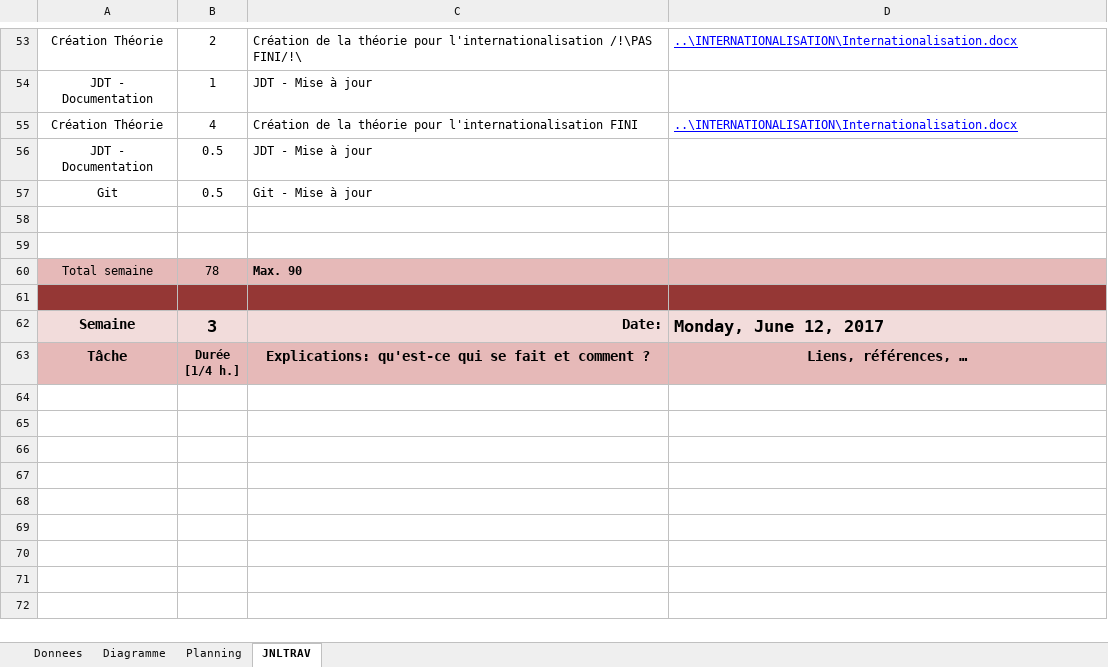
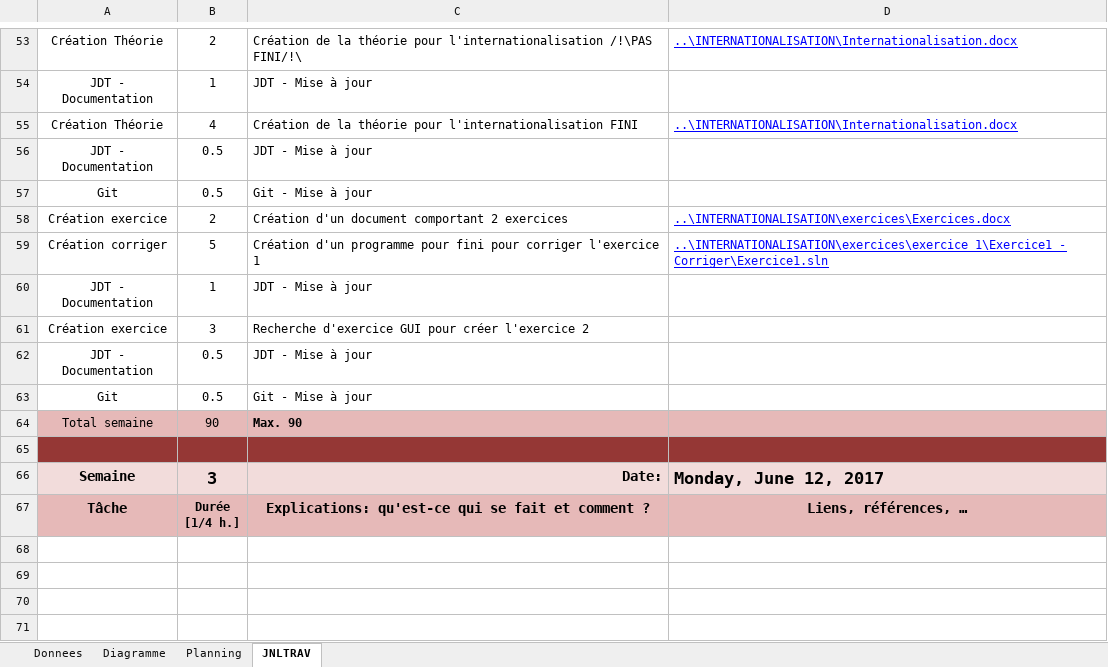
Before and after one commit to mayorjo/Demomot, an Excel workbook: JDT/Jdt-mayorjo-Demomot.xlsm, sheet JNLTRAV, drawn as a sheet; only a part is shown, gaps mark what is left out; the shorter side is filled out with more unchanged rows; values as stored, in another font and other column widths than the file's, no borders; charts and pictures not drawn; addresses are those after the commit; the diff names each change by its address in the sheet, - before the commit and + after, or states it on an @@ line.

```diff
--- a/JDT/Jdt-mayorjo-Demomot.xlsm (sheet JNLTRAV)
+++ b/JDT/Jdt-mayorjo-Demomot.xlsm (sheet JNLTRAV)
-row 58: (empty)
+row 58: Création exercice | 2 | Création d'un document comportant 2 exercices | ..\INTERNATIONALISATION\exercices\Exercices.docx
-row 59: (empty)
+row 59: Création corriger | 5 | Création d'un programme pour fini pour corriger l'exercice 1 | ..\INTERNATIONALISATION\exercices\exercice 1\Exercice1 - Corriger\Exercice1.sln
+row 60: JDT - Documentation | 1 | JDT - Mise à jour
+row 61: Création exercice | 3 | Recherche d'exercice GUI pour créer l'exercice 2
+row 62: JDT - Documentation | 0.5 | JDT - Mise à jour
+row 63: Git | 0.5 | Git - Mise à jour
-B64: 78
+B64: 90
```
Also changed, not shown: charts or pictures, 34 other files.
